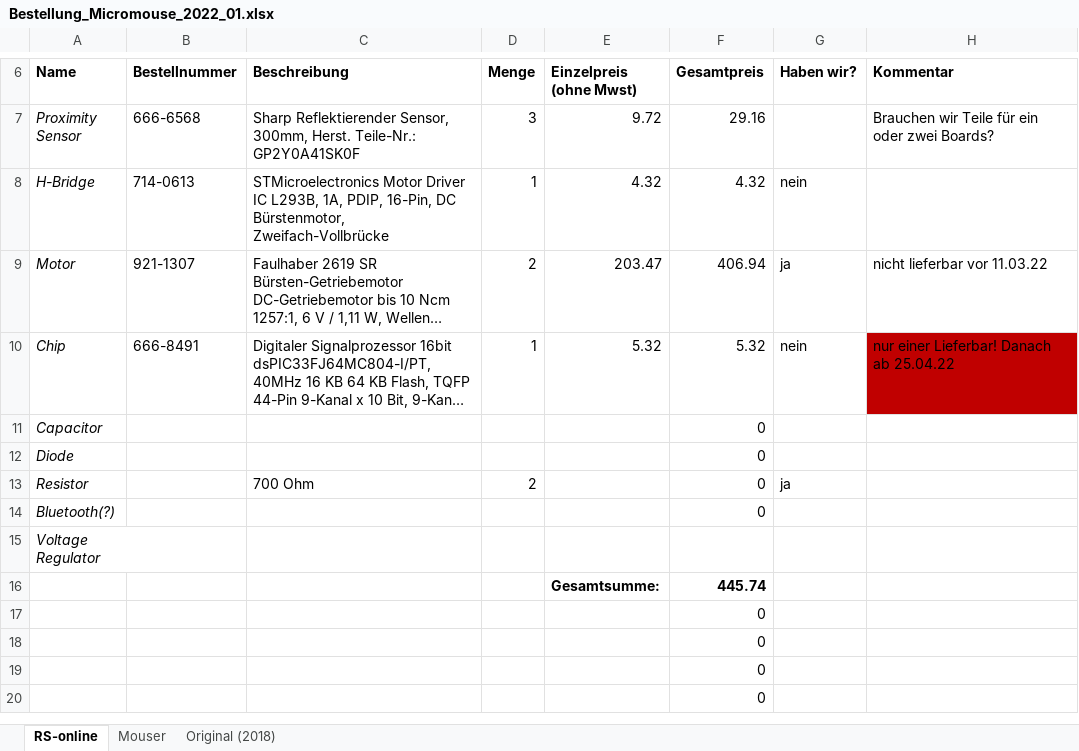
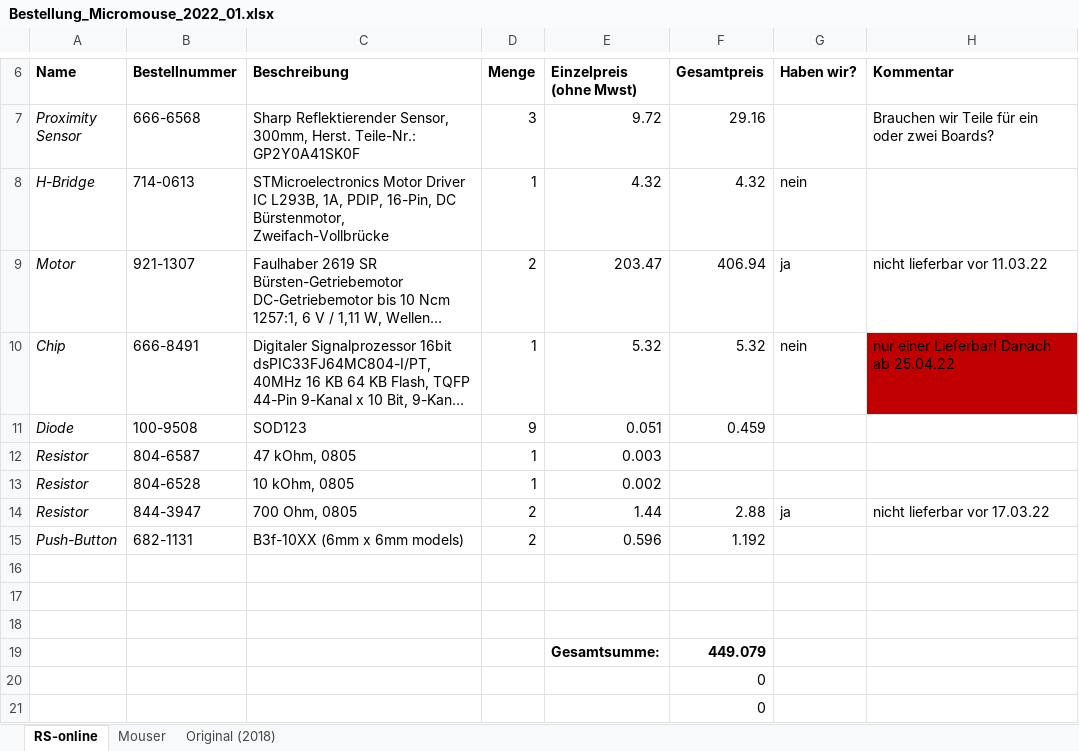
Before and after one commit to joshuawe/Micromouse, an Excel workbook: documents/Bestellung_Micromouse_2022_01.xlsx, sheet RS-online, drawn as a sheet; only a part is shown, gaps mark what is left out; the shorter side is filled out with more unchanged rows; long unchanged cells end in …; values as stored, in another font and other column widths than the file's, no borders; removed rows and columns are numbered as before the commit, all else as after; ↵ is a line break in a cell; the diff names each change by its address in the sheet, - before the commit and + after, or states it on an @@ line.

```diff
--- a/documents/Bestellung_Micromouse_2022_01.xlsx (sheet RS-online)
+++ b/documents/Bestellung_Micromouse_2022_01.xlsx (sheet RS-online)
-row 11: Capacitor |  |  |  |  | 0
-row 12: Diode |  |  |  |  | 0
+row 11: Diode | 100-9508 | SOD123 | 9 | 0.051 | 0.459
+row 12: Resistor | 804-6587 | 47 kOhm, 0805 | 1 | 0.003
+row 13: Resistor | 804-6528 | 10 kOhm, 0805 | 1 | 0.002
-B14 (Bestellnummer): (empty)
+B14 (Bestellnummer): 844-3947
-C14 (Beschreibung): 700 Ohm
+C14 (Beschreibung): 700 Ohm, 0805
-E14 (Einzelpreis (ohne Mwst)): (empty)
+E14 (Einzelpreis (ohne Mwst)): 1.44
-F14 (Gesamtpreis): 0
+F14 (Gesamtpreis): 2.88
-H14 (Kommentar): (empty)
+H14 (Kommentar): nicht lieferbar vor 17.03.22
+row 15: Push-Button | 682-1131 | B3f-10XX (6mm x 6mm models) | 2 | 0.596 | 1.192
-row 16: Bluetooth(?) |  |  |  |  | 0
+row 16: (empty)
-A17 (Name): Voltage ↵ Regulator
+A17 (Name): (empty)
-row 18:  |  |  |  | Gesamtsumme: | 445.74
+row 18: (empty)
+row 19:  |  |  |  | Gesamtsumme: | 449.079
```
Also changed, not shown: sheet Mouser, formulas that keep their value, 3 other files.
